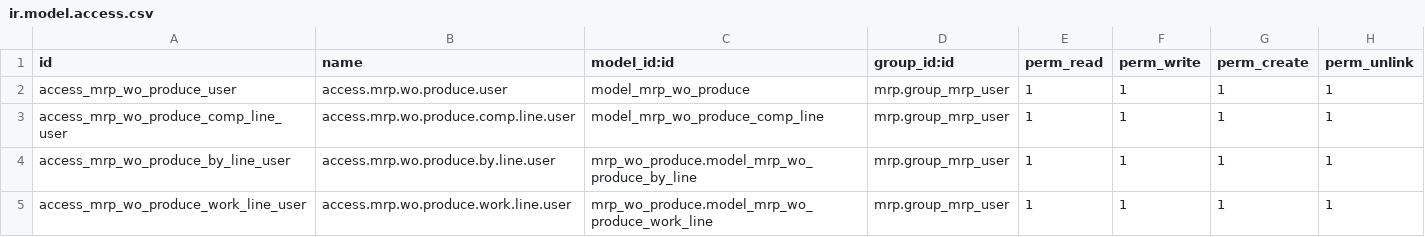
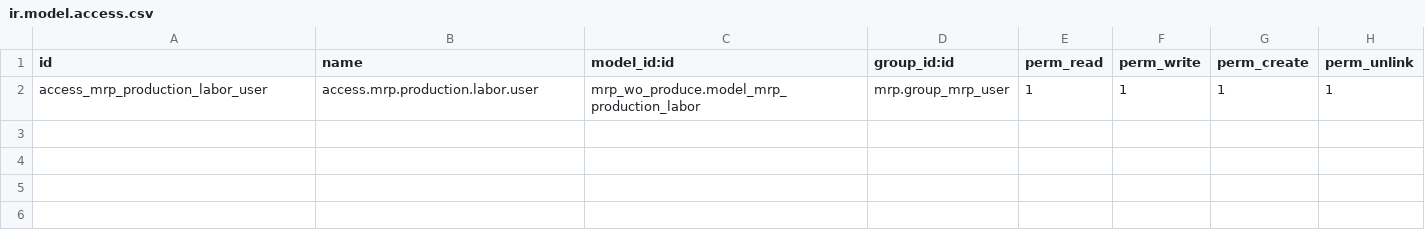
Before and after one commit to asphaltzipper/azi-odoo-modules, a CSV file: mrp_wo_produce/security/ir.model.access.csv, drawn as a sheet.

Commit message:
Created a new model for the labor information in the MO

```diff
--- a/mrp_wo_produce/security/ir.model.access.csv
+++ b/mrp_wo_produce/security/ir.model.access.csv
@@ -1,5 +1,2 @@
 id,name,model_id:id,group_id:id,perm_read,perm_write,perm_create,perm_unlink
-access_mrp_wo_produce_user,access.mrp.wo.produce.user,model_mrp_wo_produce,mrp.group_mrp_user,1,1,1,1
-access_mrp_wo_produce_comp_line_user,access.mrp.wo.produce.comp.line.user,model_mrp_wo_produce_comp_line,mrp.group_mrp_user,1,1,1,1
-access_mrp_wo_produce_by_line_user,access.mrp.wo.produce.by.line.user,mrp_wo_produce.model_mrp_wo_produce_by_line,mrp.group_mrp_user,1,1,1,1
-access_mrp_wo_produce_work_line_user,access.mrp.wo.produce.work.line.user,mrp_wo_produce.model_mrp_wo_produce_work_line,mrp.group_mrp_user,1,1,1,1
+access_mrp_production_labor_user,access.mrp.production.labor.user,mrp_wo_produce.model_mrp_production_labor,mrp.group_mrp_user,1,1,1,1
```
Also changed, not shown: 7 other files.
